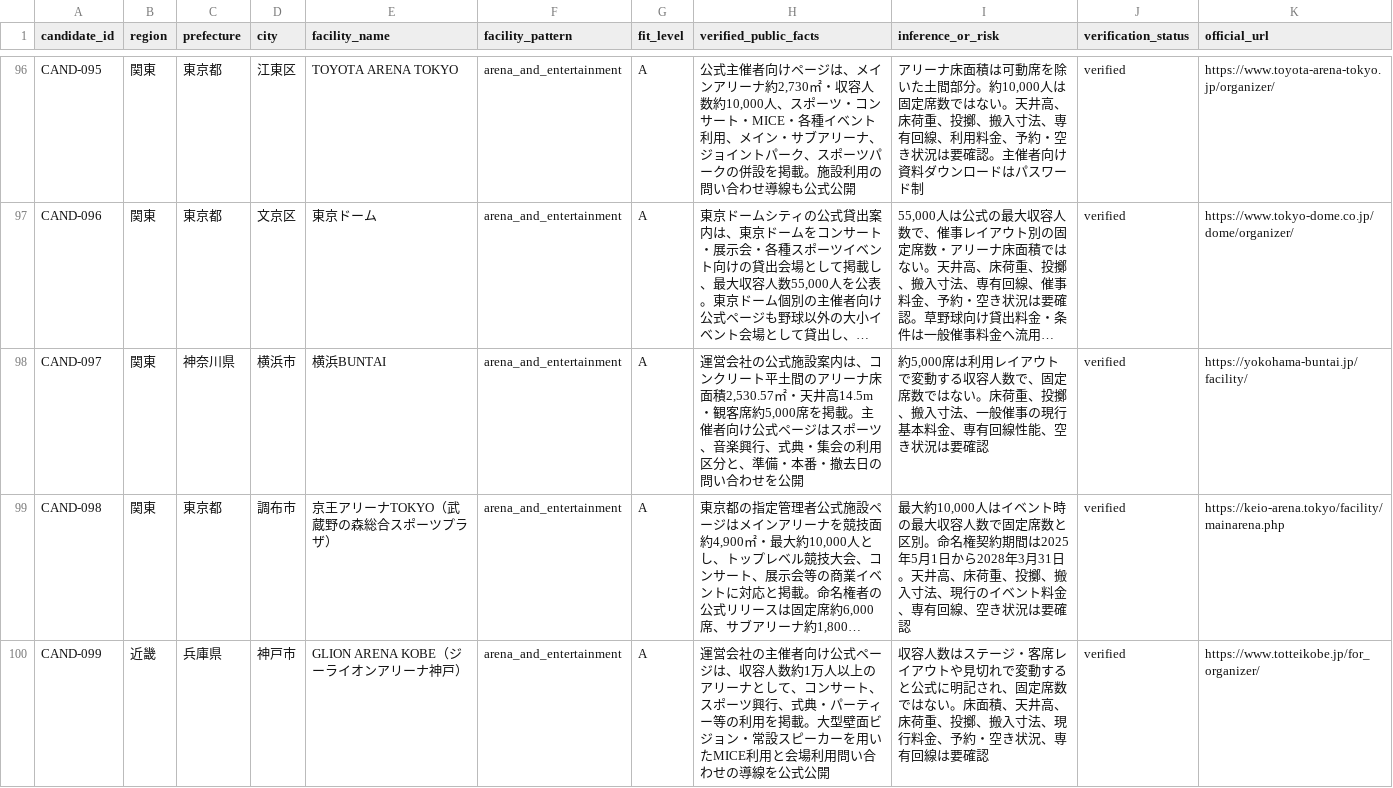
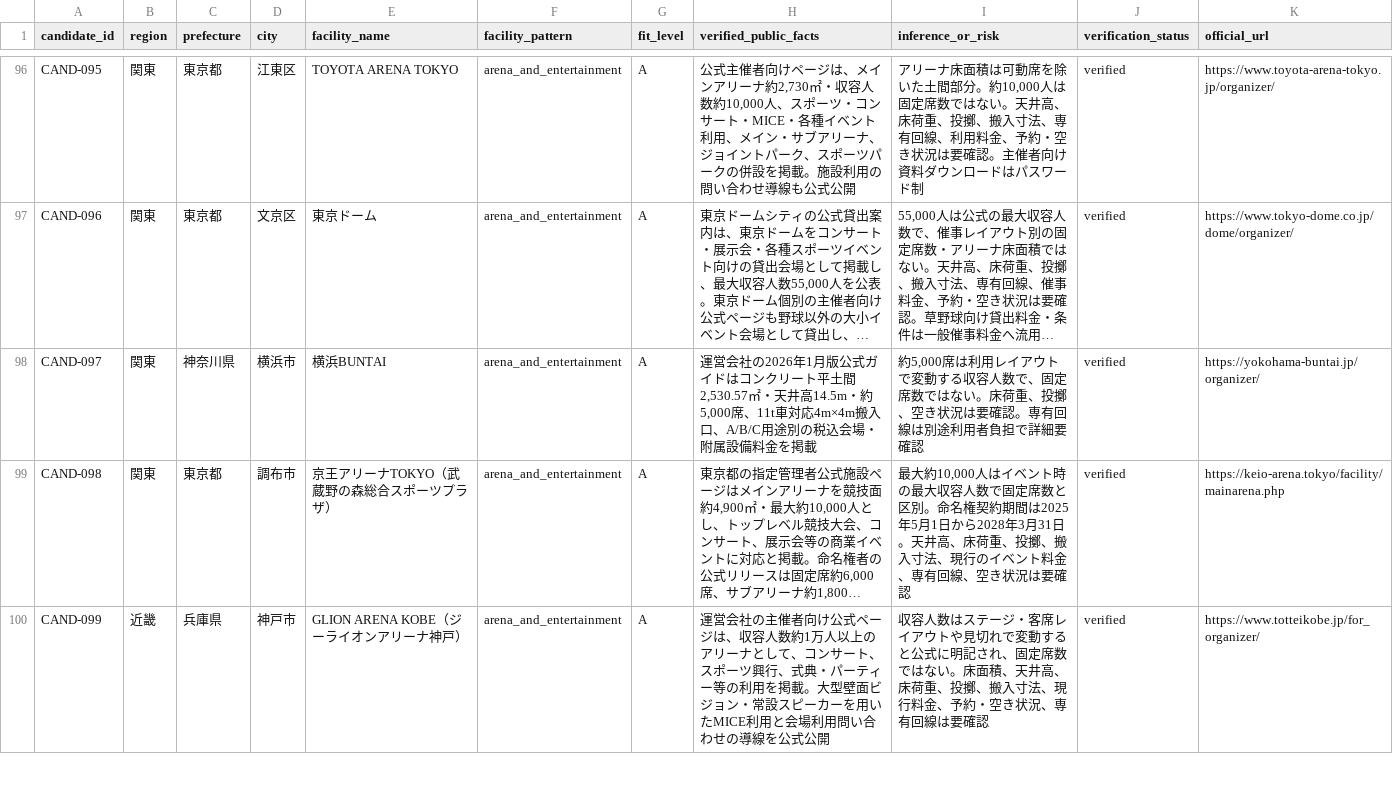
Before and after one commit to aratama-ship-it/venue-monosashi, a CSV file: data/candidate-venues.csv, drawn as a sheet; only a part is shown, gaps mark what is left out; long unchanged cells end in …; the diff names each change by its address in the sheet, - before the commit and + after, or states it on an @@ line.

Commit message:
data: add current buntai pricing

```diff
--- a/data/candidate-venues.csv
+++ b/data/candidate-venues.csv
-H98 (verified_public_facts): …営会社の公式施設案内は、コンクリート平土間のアリーナ床面積2,530.57㎡・天井高14.5m・観客席約5,000席を掲載。主催者向け公式ページはスポーツ、音楽興行、式典・集会の利用区分と、準備・本番・撤去日の問い合わせを公開
+H98 (verified_public_facts): …営会社の2026年1月版公式ガイドはコンクリート平土間2,530.57㎡・天井高14.5m・約5,000席、11t車対応4m×4m搬入口、A/B/C用途別の税込会場・附属設備料金を掲載
-I98 (inference_or_risk): …、投擲、搬入寸法、一般催事の現行基本料金、専有回線性能、空き状況は要確認
+I98 (inference_or_risk): …、投擲、空き状況は要確認。専有回線は別途利用者負担で詳細要確認
-K98 (official_url): https://yokohama-buntai.jp/facility/
+K98 (official_url): https://yokohama-buntai.jp/organizer/
```
Also changed, not shown: 3 other files.
